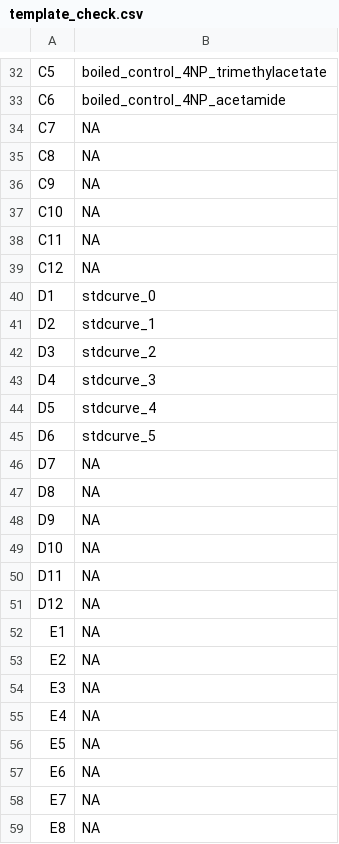
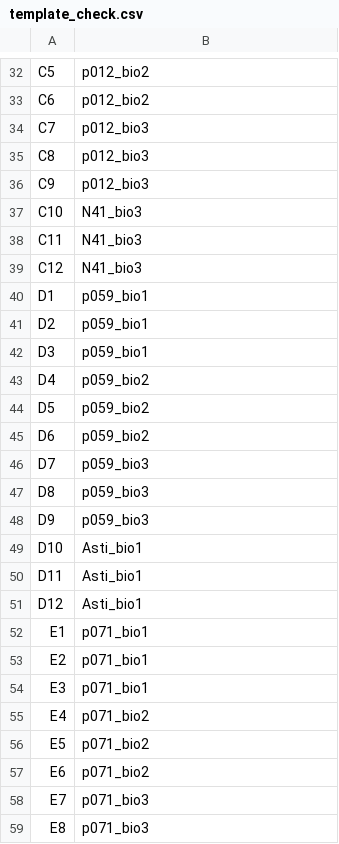
Before and after one commit to MSM-group/platereader-plotting, a CSV file: data/template_check.csv, drawn as a sheet; only a part is shown, gaps mark what is left out; the diff covers the shown part only; the diff names each change by its address in the sheet, - before the commit and + after, or states it on an @@ line.

Commit message:
64DHH_first-run_4NP_butyrate&trimethylacetate

```diff
--- a/data/template_check.csv
+++ b/data/template_check.csv
-B32: boiled_control_4NP_trimethylacetate
+B32: p012_bio2
-B33: boiled_control_4NP_acetamide
+B33: p012_bio2
-B34:B36: NA
+B34:B36: p012_bio3
-B37:B39: NA
+B37:B39: N41_bio3
-B40: stdcurve_0
+B40: p059_bio1
-B41: stdcurve_1
+B41: p059_bio1
-B42: stdcurve_2
+B42: p059_bio1
-B43: stdcurve_3
+B43: p059_bio2
-B44: stdcurve_4
+B44: p059_bio2
-B45: stdcurve_5
+B45: p059_bio2
-B46:B48: NA
+B46:B48: p059_bio3
-B49:B51: NA
+B49:B51: Asti_bio1
-B52:B54: NA
+B52:B54: p071_bio1
-B55:B57: NA
+B55:B57: p071_bio2
-B58:B59: NA
+B58:B59: p071_bio3
```
Also changed, not shown: 68 edited cells elsewhere in this file, 16 other files.
